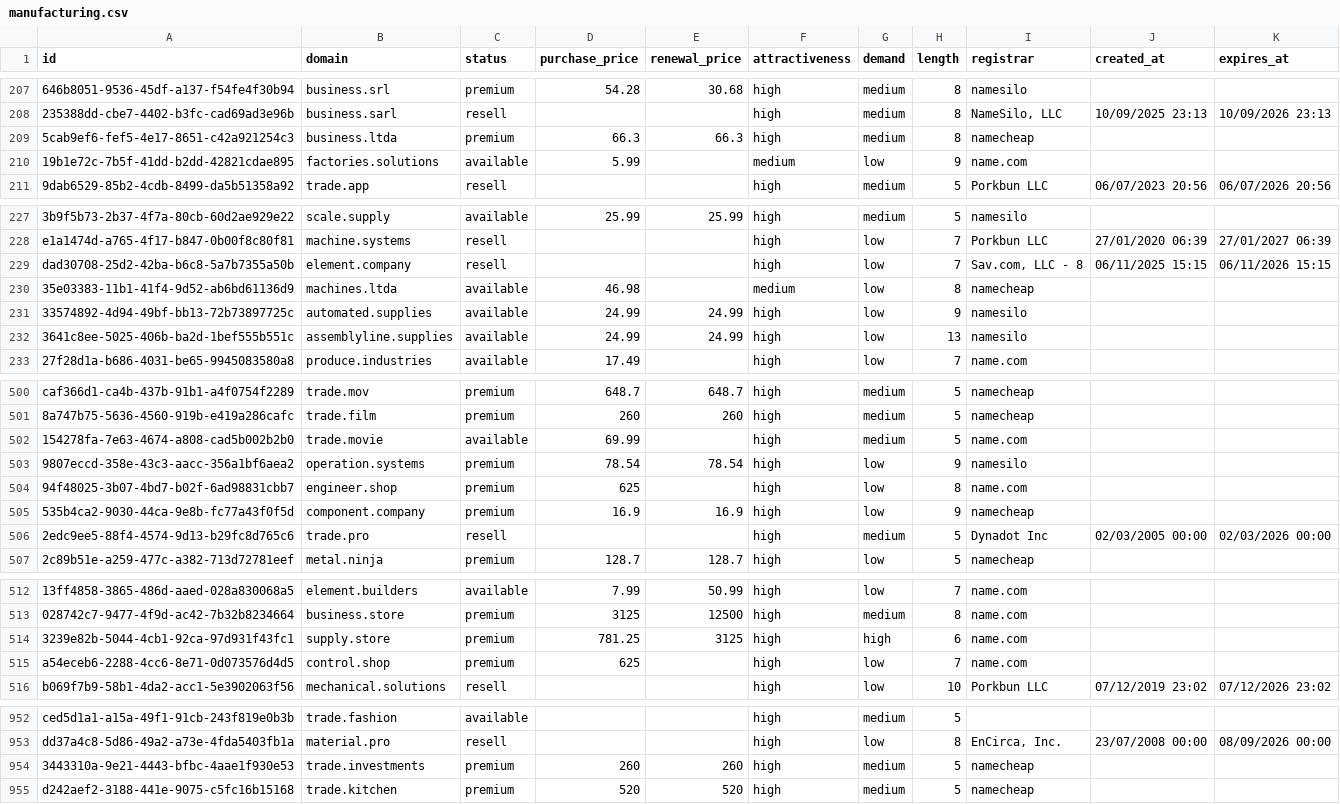
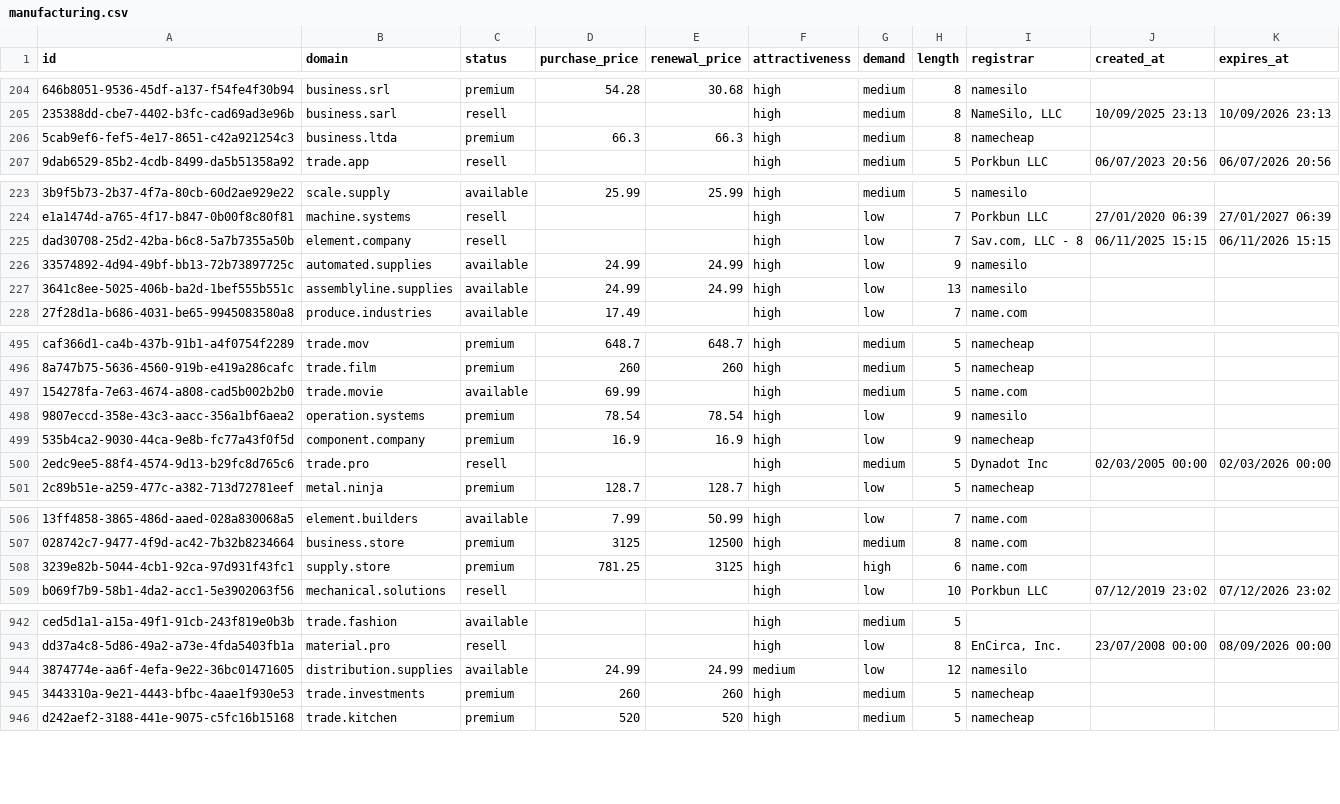
Before and after one commit to UniqueDomains/manufacturing-oneword-domains, a CSV file: manufacturing.csv, drawn as a sheet; only a part is shown, gaps mark what is left out; removed rows and columns are numbered as before the commit, all else as after; the diff covers the shown part only; the diff names each change by its address in the sheet, - before the commit and + after, or states it on an @@ line.

```diff
--- a/manufacturing.csv
+++ b/manufacturing.csv
-row 210: 19b1e72c-7b5f-41dd-b2dd-42821cdae895 | factories.solutions | available | 5.99 |  | medium | low | 9 | name.com
-row 230: 35e03383-11b1-41f4-9d52-ab6bd61136d9 | machines.ltda | available | 46.98 |  | medium | low | 8 | namecheap
-row 504: 94f48025-3b07-4bd7-b02f-6ad98831cbb7 | engineer.shop | premium | 625 |  | high | low | 8 | name.com
-row 515: a54eceb6-2288-4cc6-8e71-0d073576d4d5 | control.shop | premium | 625 |  | high | low | 7 | name.com
+row 944: 3874774e-aa6f-4efa-9e22-36bc01471605 | distribution.supplies | available | 24.99 | 24.99 | medium | low | 12 | namesilo
```
Also changed, not shown: 10 added rows, 7 removed rows and 2 moved rows elsewhere in this file, 1 other file.
